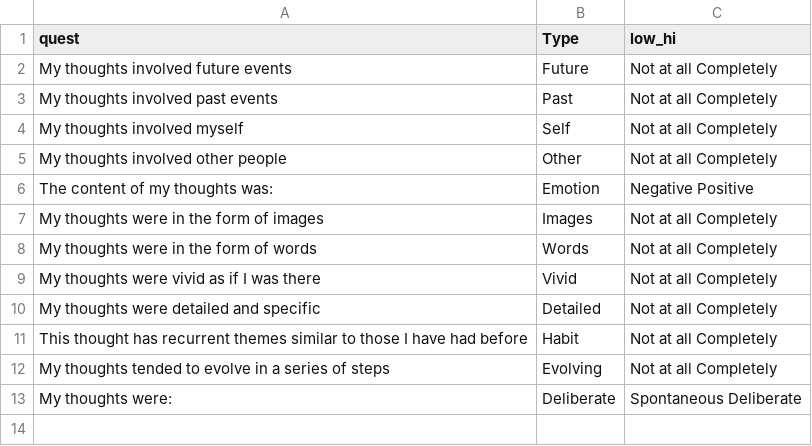
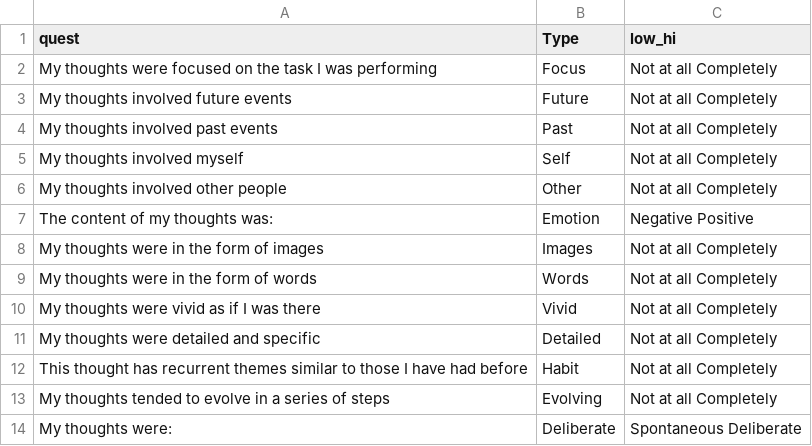
Before and after one commit to htwangtw/mindwanderinglabYork, a CSV file: TaskScripts/MindWanderingTask_psychopy/Stimuli/probe_loop.csv, drawn as a sheet; the diff names each change by its address in the sheet, - before the commit and + after, or states it on an @@ line.

Commit message:
MDES
Move the focus question to the probe_loop file so easier for future
editing

```diff
--- a/TaskScripts/MindWanderingTask_psychopy/Stimuli/probe_loop.csv
+++ b/TaskScripts/MindWanderingTask_psychopy/Stimuli/probe_loop.csv
+row 2: My thoughts were focused on the task I was performing | Focus | Not at all Completely
```
Also changed, not shown: 2 other files.
